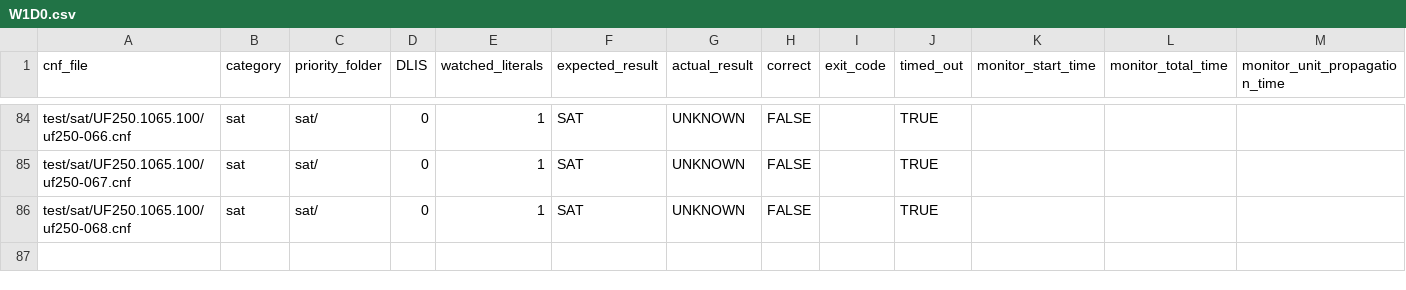
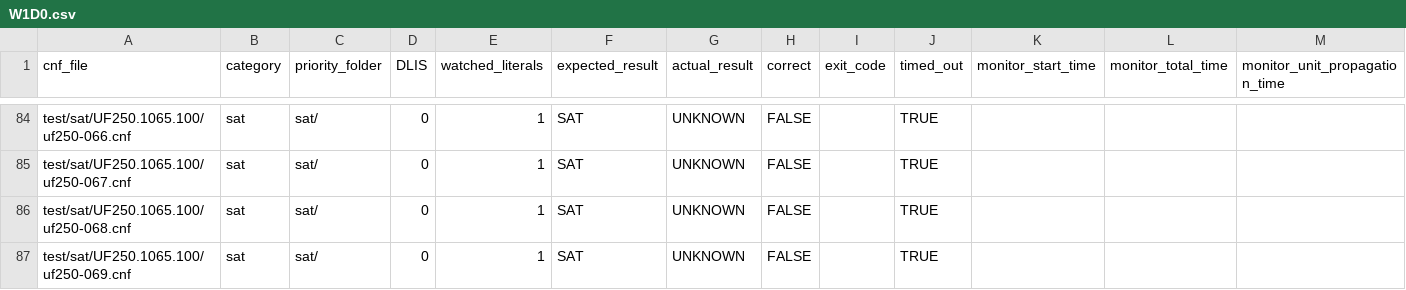
Before and after one commit to HydrogenRb/ECE51216_SAT_solver, a CSV file: W1D0.csv, drawn as a sheet; only a part is shown, gaps mark what is left out; rows hold the shown columns only; the diff names each change by its address in the sheet, - before the commit and + after, or states it on an @@ line.

```diff
--- a/W1D0.csv
+++ b/W1D0.csv
+row 87: test/sat/UF250.1065.100/uf250-069.cnf | sat | sat/ | 0 | 1 | SAT | UNKNOWN | FALSE |  | TRUE
```
Also changed, not shown: UF150_Unsat_D0W0.csv, W0D0.csv, 2 other files.
